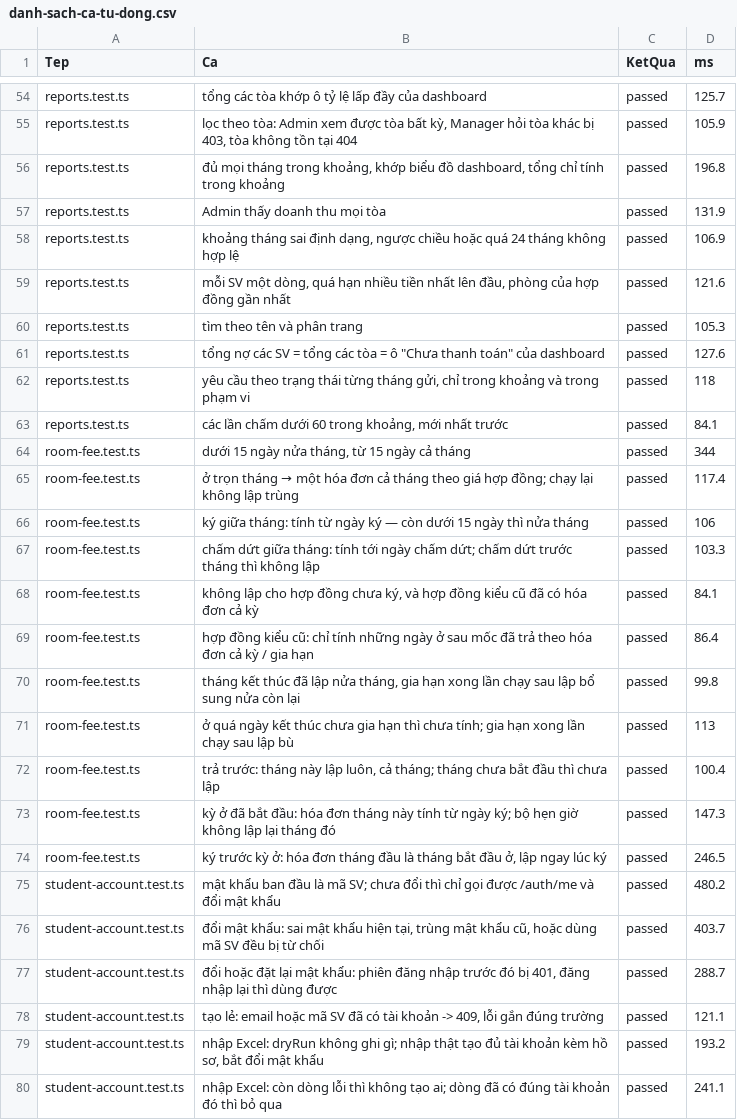
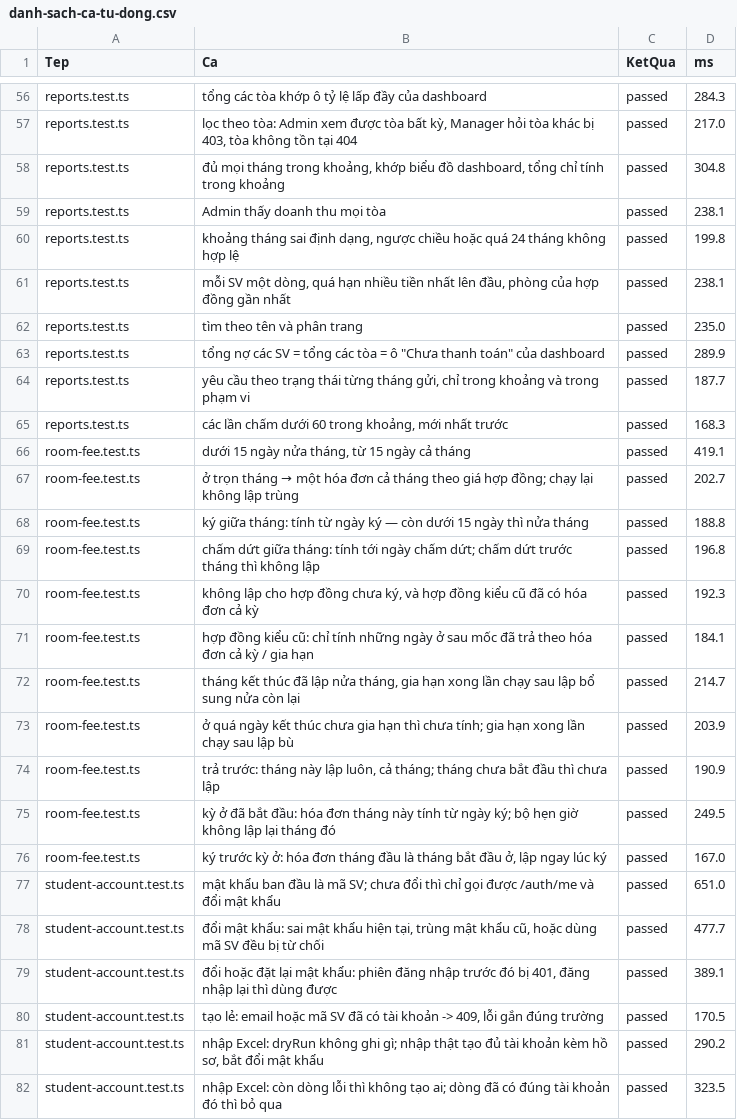
Before and after one commit to NVD06/ktx-datn, a CSV file: bang-chung/1-tu-dong/danh-sach-ca-tu-dong.csv, drawn as a sheet; only a part is shown, gaps mark what is left out; addresses are those after the commit; the diff covers the shown part only; the diff names each change by its address in the sheet, - before the commit and + after, or states it on an @@ line.

```diff
--- a/bang-chung/1-tu-dong/danh-sach-ca-tu-dong.csv
+++ b/bang-chung/1-tu-dong/danh-sach-ca-tu-dong.csv
-D56 (ms): 125.7
+D56 (ms): 284.3
-D57 (ms): 105.9
+D57 (ms): 217.0
-D58 (ms): 196.8
+D58 (ms): 304.8
-D59 (ms): 131.9
+D59 (ms): 238.1
-D60 (ms): 106.9
+D60 (ms): 199.8
-D61 (ms): 121.6
+D61 (ms): 238.1
-D62 (ms): 105.3
+D62 (ms): 235.0
-D63 (ms): 127.6
+D63 (ms): 289.9
-D64 (ms): 118
+D64 (ms): 187.7
-D65 (ms): 84.1
+D65 (ms): 168.3
-D66 (ms): 344
+D66 (ms): 419.1
-D67 (ms): 117.4
+D67 (ms): 202.7
-D68 (ms): 106
+D68 (ms): 188.8
-D69 (ms): 103.3
+D69 (ms): 196.8
-D70 (ms): 84.1
+D70 (ms): 192.3
-D71 (ms): 86.4
+D71 (ms): 184.1
-D72 (ms): 99.8
+D72 (ms): 214.7
-D73 (ms): 113
+D73 (ms): 203.9
-D74 (ms): 100.4
+D74 (ms): 190.9
-D75 (ms): 147.3
+D75 (ms): 249.5
-D76 (ms): 246.5
+D76 (ms): 167.0
-D77 (ms): 480.2
+D77 (ms): 651.0
-D78 (ms): 403.7
+D78 (ms): 477.7
-D79 (ms): 288.7
+D79 (ms): 389.1
-D80 (ms): 121.1
+D80 (ms): 170.5
-D81 (ms): 193.2
+D81 (ms): 290.2
-D82 (ms): 241.1
+D82 (ms): 323.5
```
Also changed, not shown: 2 added rows and 69 edited cells elsewhere in this file, 9 other files.
